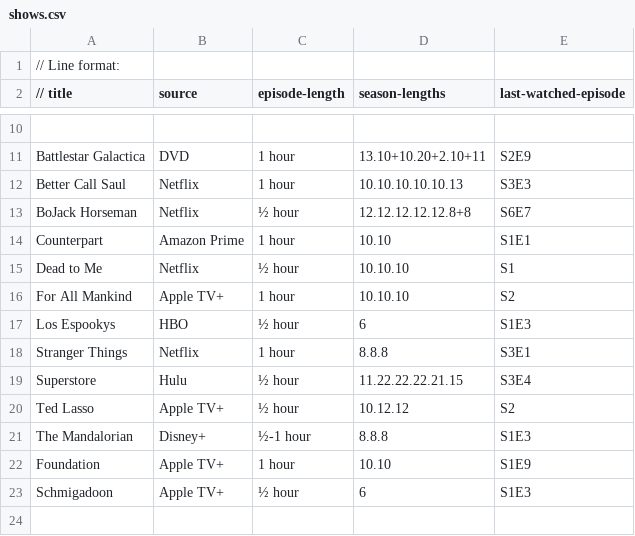
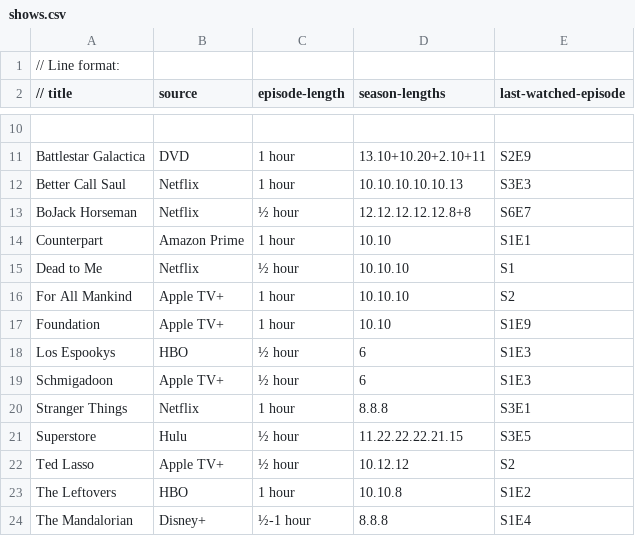
Before and after one commit to mferber/TVChart, a CSV file: shows.csv, drawn as a sheet; only a part is shown, gaps mark what is left out.

Commit message:
Updated shows; reduced size

```diff
--- a/shows.csv
+++ b/shows.csv
@@ -16,8 +16,9 @@ Dead to Me, Netflix, ½ hour, 10.10.10, S1
 For All Mankind, Apple TV+, 1 hour, 10.10.10, S2
+Foundation, Apple TV+, 1 hour, 10.10, S1E9
 Los Espookys, HBO, ½ hour, 6, S1E3
+Schmigadoon, Apple TV+, ½ hour, 6, S1E3
 Stranger Things, Netflix, 1 hour, 8.8.8, S3E1
-Superstore, Hulu, ½ hour, 11.22.22.22.21.15, S3E4
+Superstore, Hulu, ½ hour, 11.22.22.22.21.15, S3E5
 Ted Lasso, Apple TV+, ½ hour, 10.12.12, S2
-The Mandalorian, Disney+, ½-1 hour, 8.8.8, S1E3
-Foundation, Apple TV+, 1 hour, 10.10, S1E9
-Schmigadoon, Apple TV+, ½ hour, 6, S1E3
+The Leftovers, HBO, 1 hour, 10.10.8, S1E2
+The Mandalorian, Disney+, ½-1 hour, 8.8.8, S1E4
```
Also changed, not shown: 1 other file.
